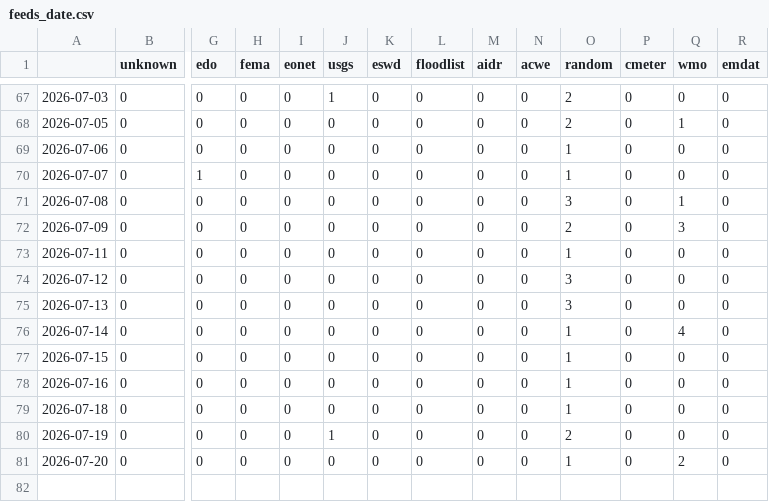
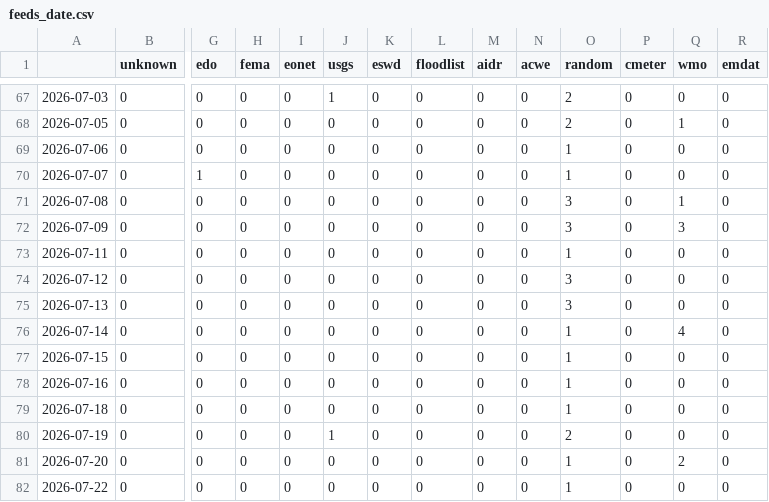
Before and after one commit to kamic-news/koreanExtremes, a CSV file: csv/feeds_date.csv, drawn as a sheet; only a part is shown, gaps mark what is left out; rows hold the shown columns only; the diff names each change by its address in the sheet, - before the commit and + after, or states it on an @@ line.

```diff
--- a/csv/feeds_date.csv
+++ b/csv/feeds_date.csv
-O72 (random): 2
+O72 (random): 3
+row 82: 2026-07-22 | 0 | 0 | 0 | 0 | 0 | 0 | 0 | 0 | 0 | 1 | 0 | 0 | 0
```
Also changed, not shown: csv/extremes_date.csv, 5 other files.
